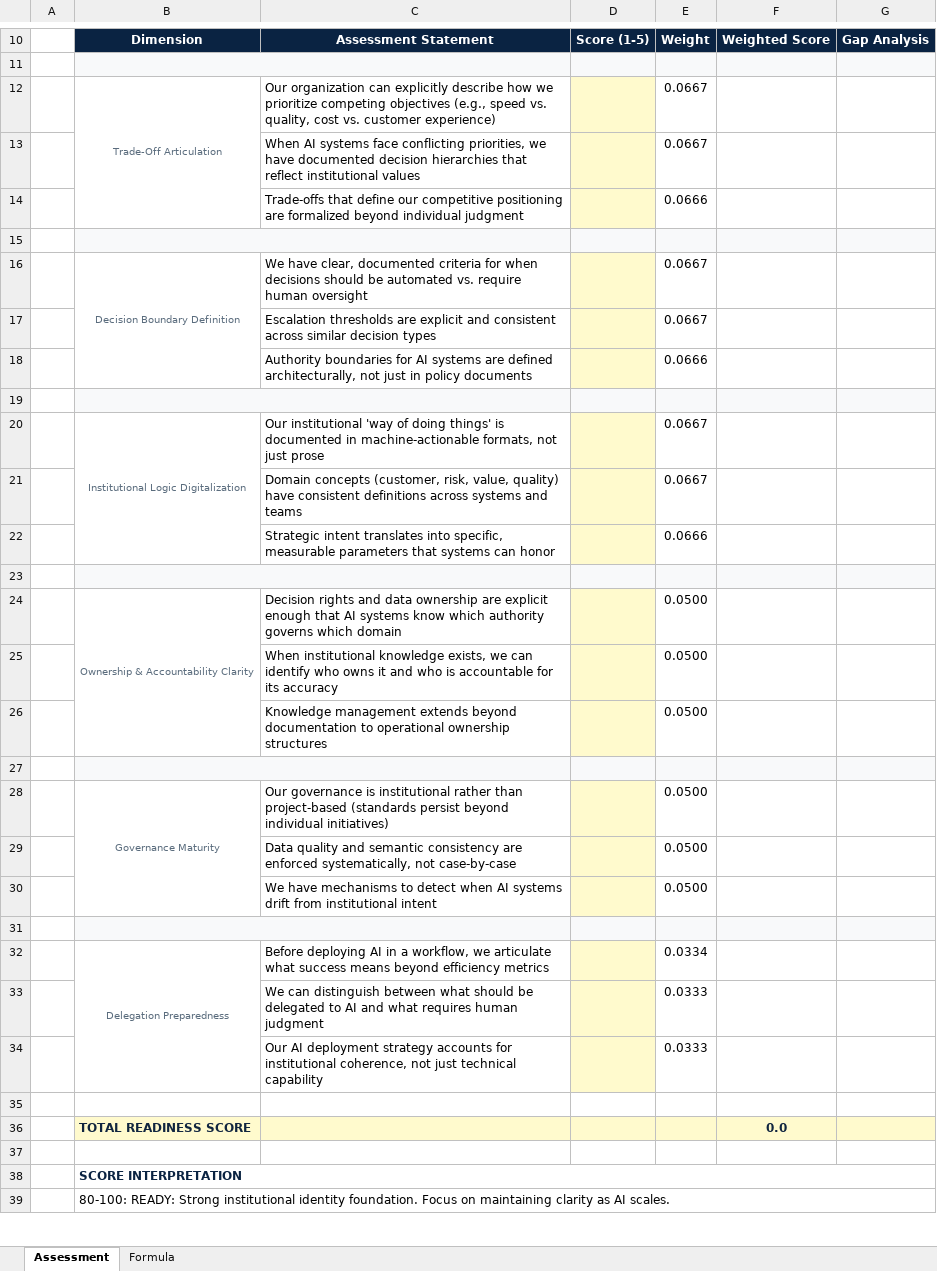
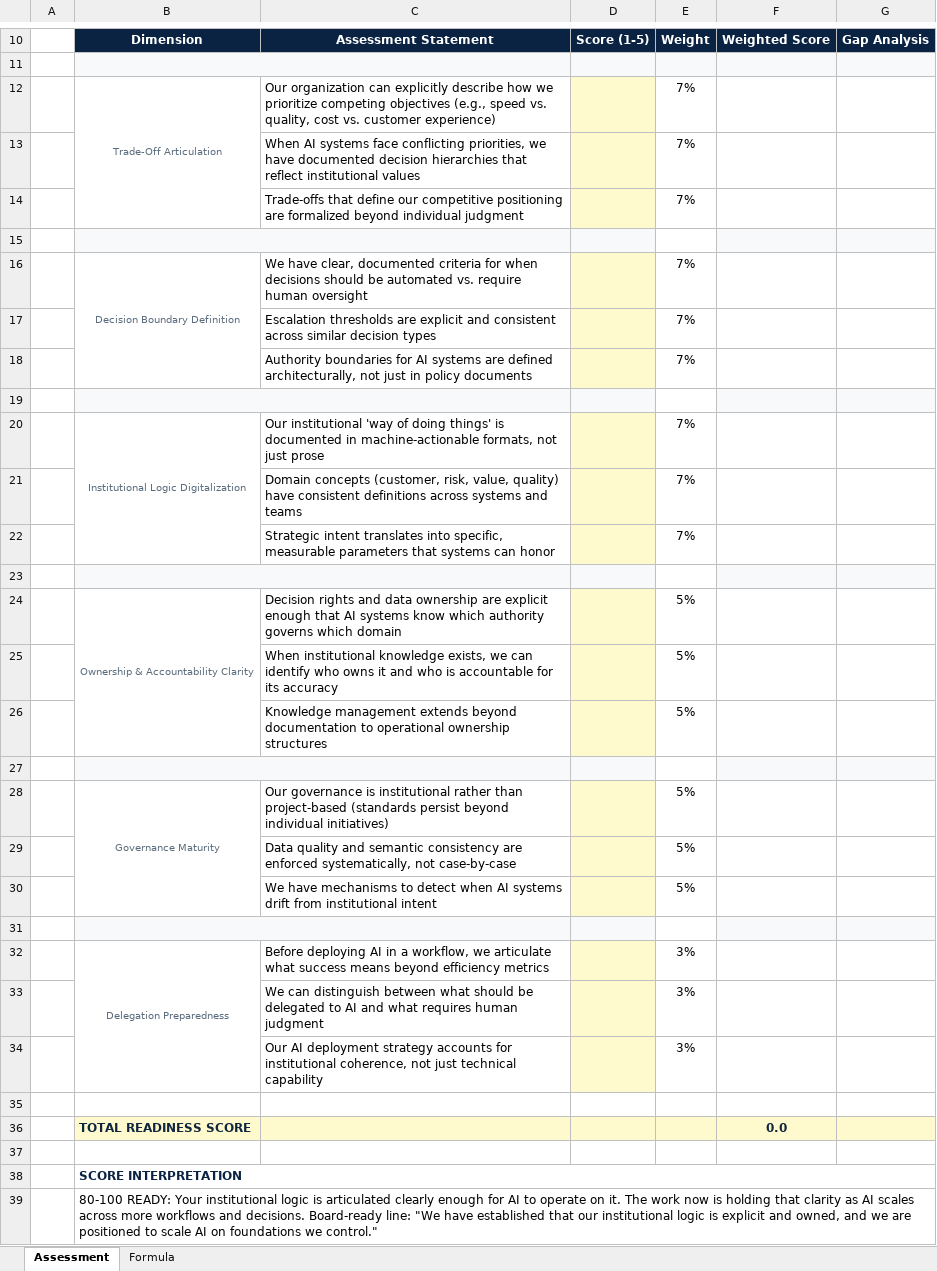
Before and after one commit to AnnaJibga/enterprise-identity-readiness-assessment, an Excel workbook: enterprise-identity-readiness-assessment-v1.0.xlsx, sheet Assessment, drawn as a sheet; only a part is shown, gaps mark what is left out; values as stored, in another font and other column widths than the file's, no borders; the diff covers the shown part only; the diff names each change by its address in the sheet, - before the commit and + after, or states it on an @@ line.

Commit message:
Update EIRA workbook
Aligns the workbook with foundeon.com/eira. Dimension 3 renamed to
Institutional Logic Digitalization. Readiness segments read Ready,
Progressing, Emerging, Foundational. Canonical home and contact moved
to Foundeon. Statements, weights, and scoring unchanged.

```diff
--- a/enterprise-identity-readiness-assessment-v1.0.xlsx (sheet Assessment)
+++ b/enterprise-identity-readiness-assessment-v1.0.xlsx (sheet Assessment)
-E12:E13: 0.0667
+E12:E13: 7%
-E14: 0.0666
+E14: 7%
-E15 fill: #F8F9FA
+E15 fill: none
-E16:E17: 0.0667
+E16:E17: 7%
-E18: 0.0666
+E18: 7%
-E19 fill: #F8F9FA
+E19 fill: none
-E20:E21: 0.0667
+E20:E21: 7%
-E22: 0.0666
+E22: 7%
-E23 fill: #F8F9FA
+E23 fill: none
-E24:E26: 0.0500
+E24:E26: 5%
-E27 fill: #F8F9FA
+E27 fill: none
-E28:E30: 0.0500
+E28:E30: 5%
-E31 fill: #F8F9FA
+E31 fill: none
-E32: 0.0334
+E32: 3%
-E33:E34: 0.0333
+E33:E34: 3%
-B39: 80-100: READY: Strong institutional identity foundation. Focus on maintaining clarity as AI scales.
+B39: 80-100 READY: Your institutional logic is articulated clearly enough for AI to operate on it. The work now is holding that clarity as AI scales across more workflows and decisions. Board-ready line: "We have established that our institutional logic is explicit and owned, and we are positioned to scale AI on foundations we control."
```
Also changed, not shown: 9 edited cells elsewhere in this sheet, sheet Formula, formulas that keep their value.
